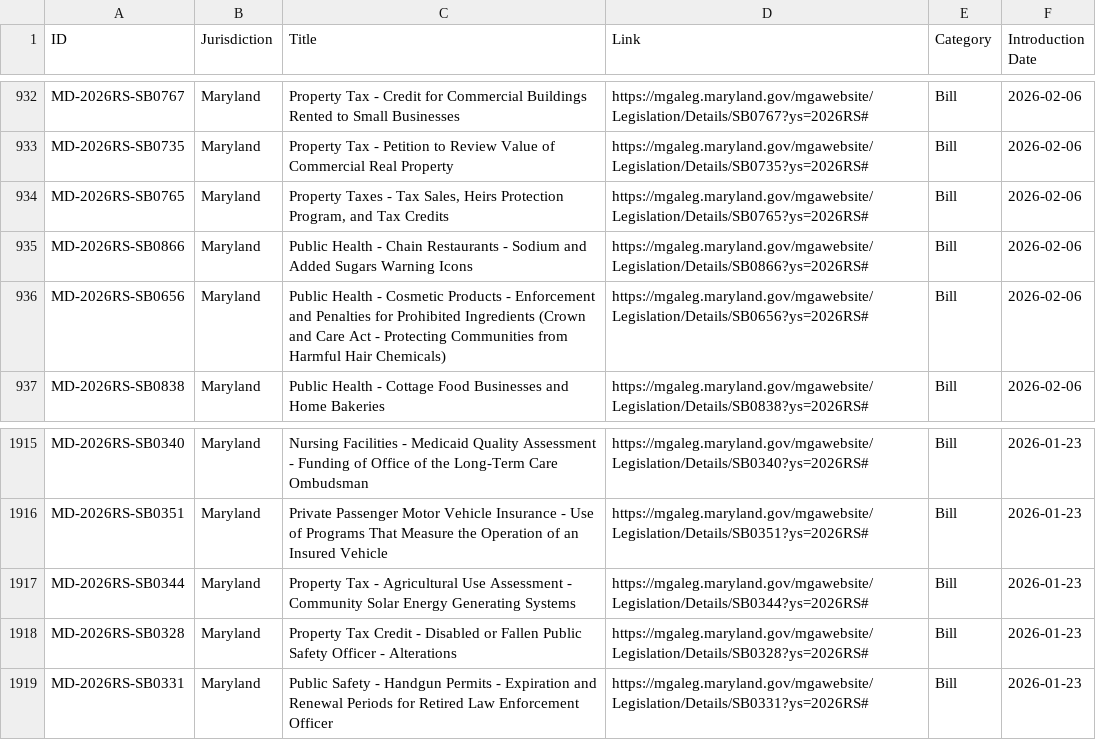
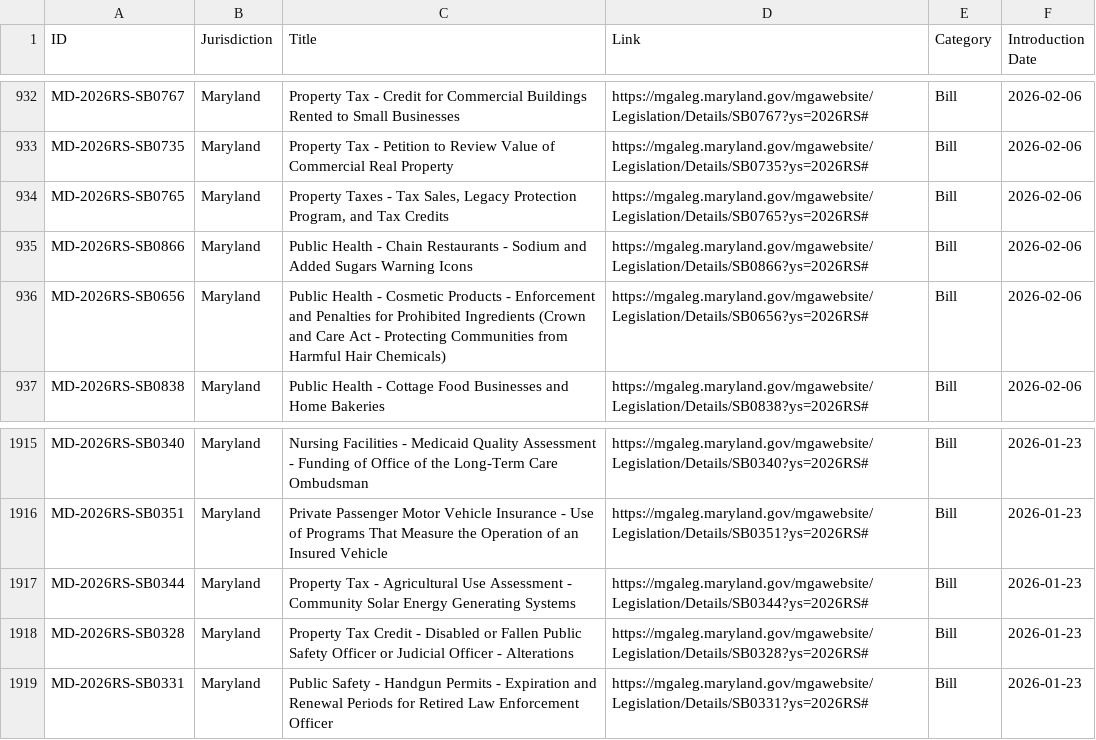
Before and after one commit to SuperAuguste/metro-dc-legislation-thing, a CSV file: data.csv, drawn as a sheet; only a part is shown, gaps mark what is left out.

```diff
--- a/data.csv
+++ b/data.csv
@@ -933,3 +933,3 @@ MD-2026RS-SB0767,Maryland,"Property Tax - Credit for Commercial Buildings Rented
 MD-2026RS-SB0735,Maryland,"Property Tax - Petition to Review Value of Commercial Real Property","https://mgaleg.maryland.gov/mgawebsite/Legislation/Details/SB0735?ys=2026RS#",Bill,2026-02-06
-MD-2026RS-SB0765,Maryland,"Property Taxes - Tax Sales, Heirs Protection Program, and Tax Credits","https://mgaleg.maryland.gov/mgawebsite/Legislation/Details/SB0765?ys=2026RS#",Bill,2026-02-06
+MD-2026RS-SB0765,Maryland,"Property Taxes - Tax Sales, Legacy Protection Program, and Tax Credits","https://mgaleg.maryland.gov/mgawebsite/Legislation/Details/SB0765?ys=2026RS#",Bill,2026-02-06
 MD-2026RS-SB0866,Maryland,"Public Health - Chain Restaurants - Sodium and Added Sugars Warning Icons","https://mgaleg.maryland.gov/mgawebsite/Legislation/Details/SB0866?ys=2026RS#",Bill,2026-02-06
@@ -1918,3 +1918,3 @@ MD-2026RS-SB0351,Maryland,"Private Passenger Motor Vehicle Insurance - Use of Pr
 MD-2026RS-SB0344,Maryland,"Property Tax - Agricultural Use Assessment - Community Solar Energy Generating Systems","https://mgaleg.maryland.gov/mgawebsite/Legislation/Details/SB0344?ys=2026RS#",Bill,2026-01-23
-MD-2026RS-SB0328,Maryland,"Property Tax Credit - Disabled or Fallen Public Safety Officer - Alterations","https://mgaleg.maryland.gov/mgawebsite/Legislation/Details/SB0328?ys=2026RS#",Bill,2026-01-23
+MD-2026RS-SB0328,Maryland,"Property Tax Credit - Disabled or Fallen Public Safety Officer or Judicial Officer - Alterations","https://mgaleg.maryland.gov/mgawebsite/Legislation/Details/SB0328?ys=2026RS#",Bill,2026-01-23
 MD-2026RS-SB0331,Maryland,"Public Safety - Handgun Permits - Expiration and Renewal Periods for Retired Law Enforcement Officer","https://mgaleg.maryland.gov/mgawebsite/Legislation/Details/SB0331?ys=2026RS#",Bill,2026-01-23
```
Also changed, not shown: 1 other file.
